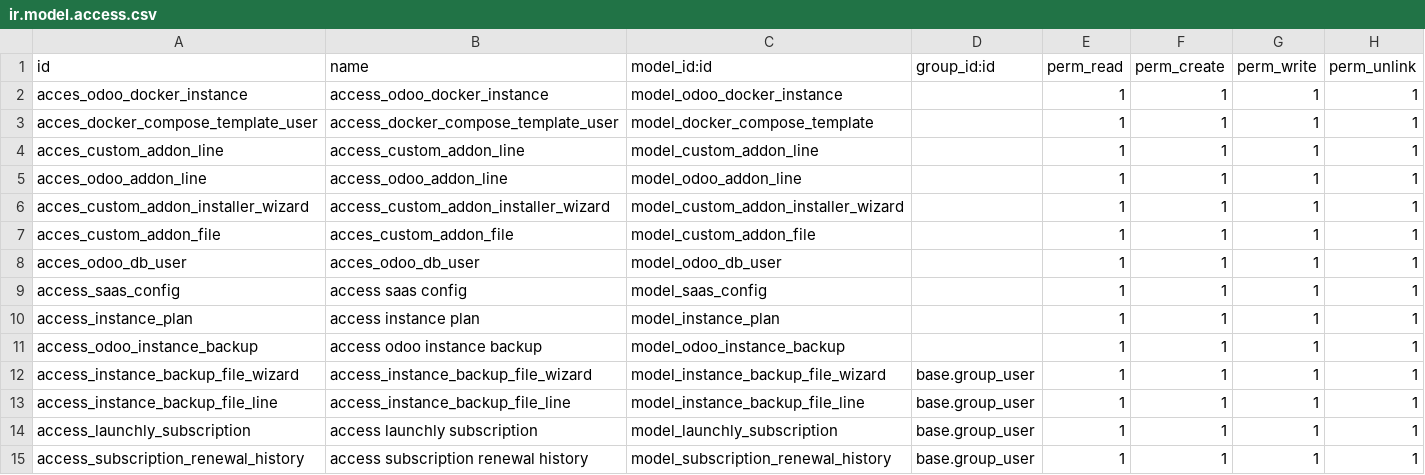
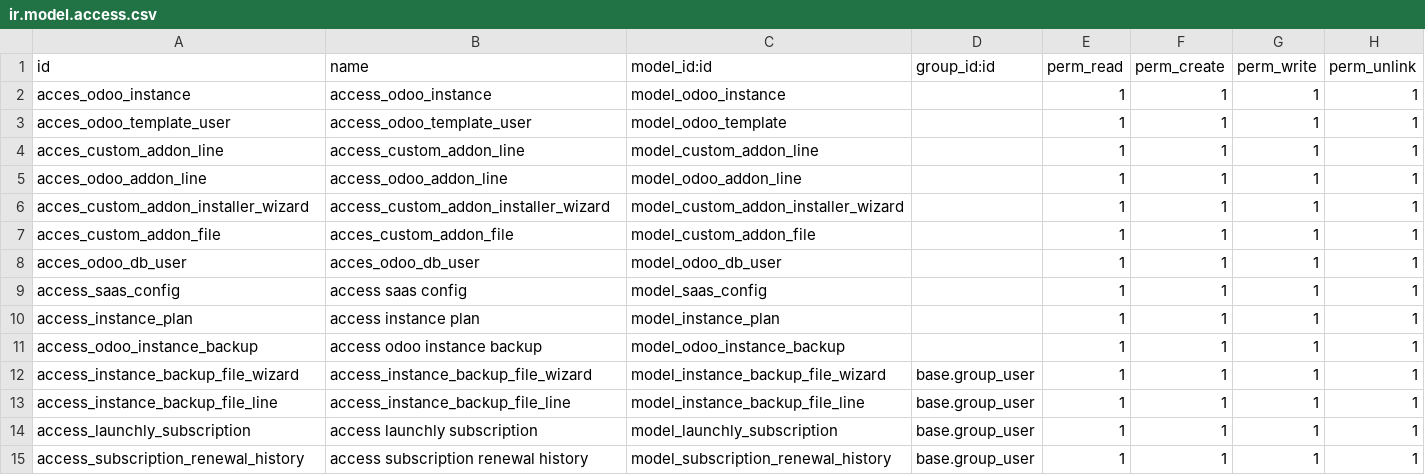
Before and after one commit to Aelassal/cm, a CSV file: launchly_saas/security/ir.model.access.csv, drawn as a sheet.

```diff
--- a/launchly_saas/security/ir.model.access.csv
+++ b/launchly_saas/security/ir.model.access.csv
@@ -1,4 +1,4 @@
 id,name,model_id:id,group_id:id,perm_read,perm_create,perm_write,perm_unlink
-acces_odoo_docker_instance,access_odoo_docker_instance,model_odoo_docker_instance,,1,1,1,1
-acces_docker_compose_template_user,access_docker_compose_template_user,model_docker_compose_template,,1,1,1,1
+acces_odoo_instance,access_odoo_instance,model_odoo_instance,,1,1,1,1
+acces_odoo_template_user,access_odoo_template_user,model_odoo_template,,1,1,1,1
 acces_custom_addon_line,access_custom_addon_line,model_custom_addon_line,,1,1,1,1
```
Also changed, not shown: 23 other files.
